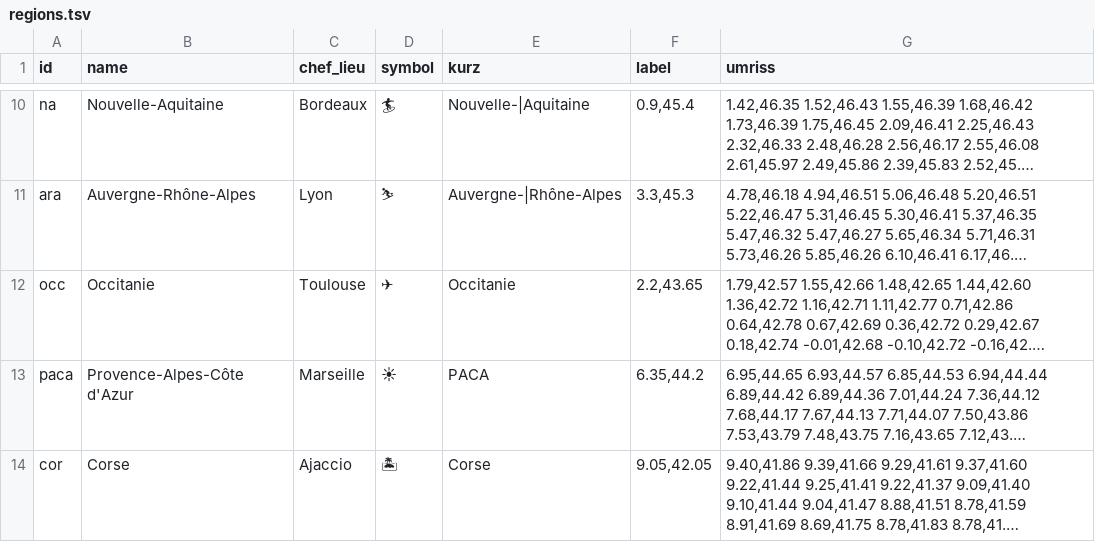
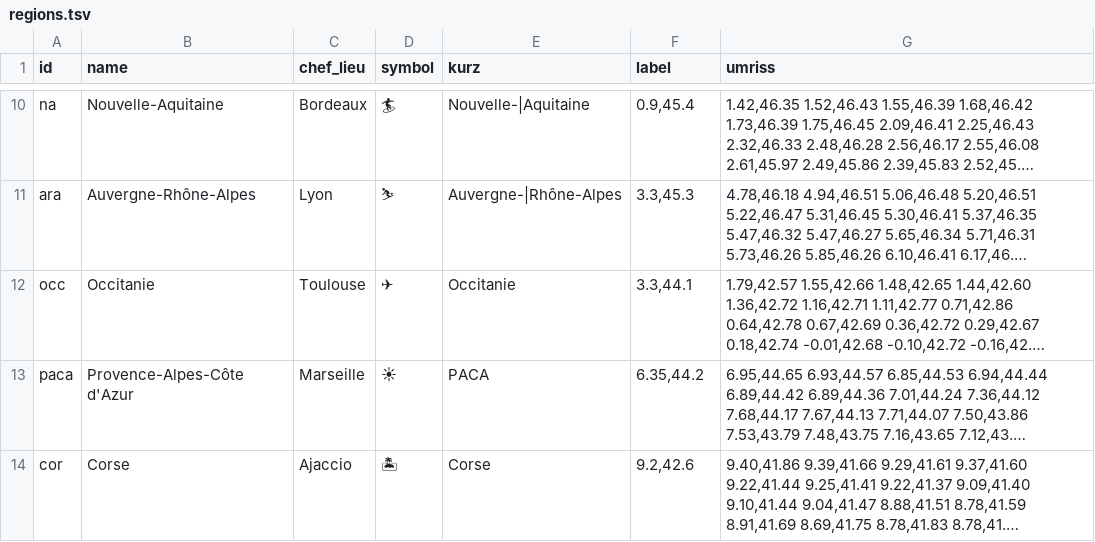
Before and after one commit to langenbachalex/School, a TSV file: inhalte/franz/regions.tsv, drawn as a sheet; only a part is shown, gaps mark what is left out; long unchanged cells end in …; the diff names each change by its address in the sheet, - before the commit and + after, or states it on an @@ line.

```diff
--- a/inhalte/franz/regions.tsv
+++ b/inhalte/franz/regions.tsv
-F12 (label): 2.2,43.65
+F12 (label): 3.3,44.1
-F14 (label): 9.05,42.05
+F14 (label): 9.2,42.6
```
Also changed, not shown: inhalte/franz/france.tsv, 50 other files.
